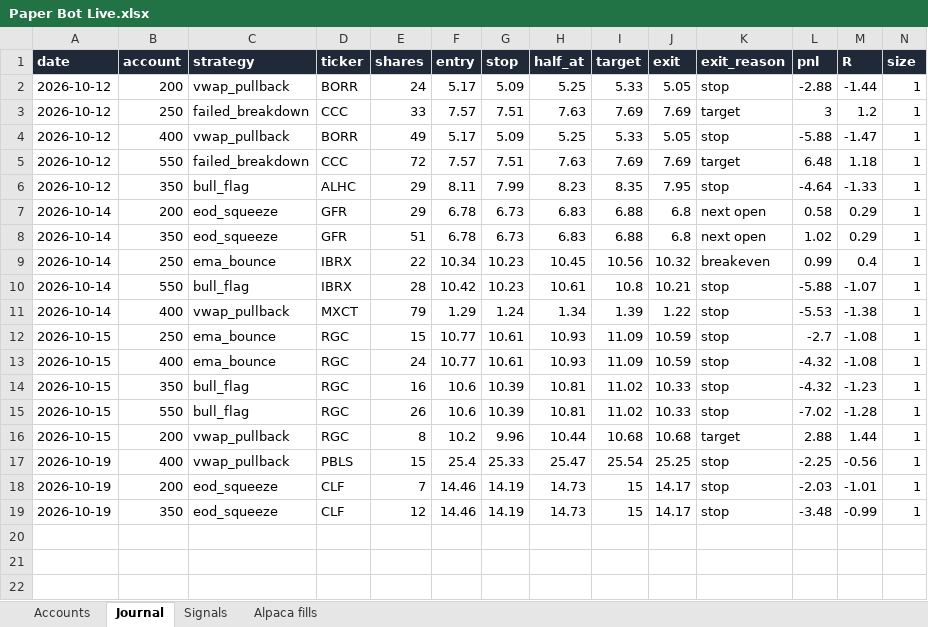
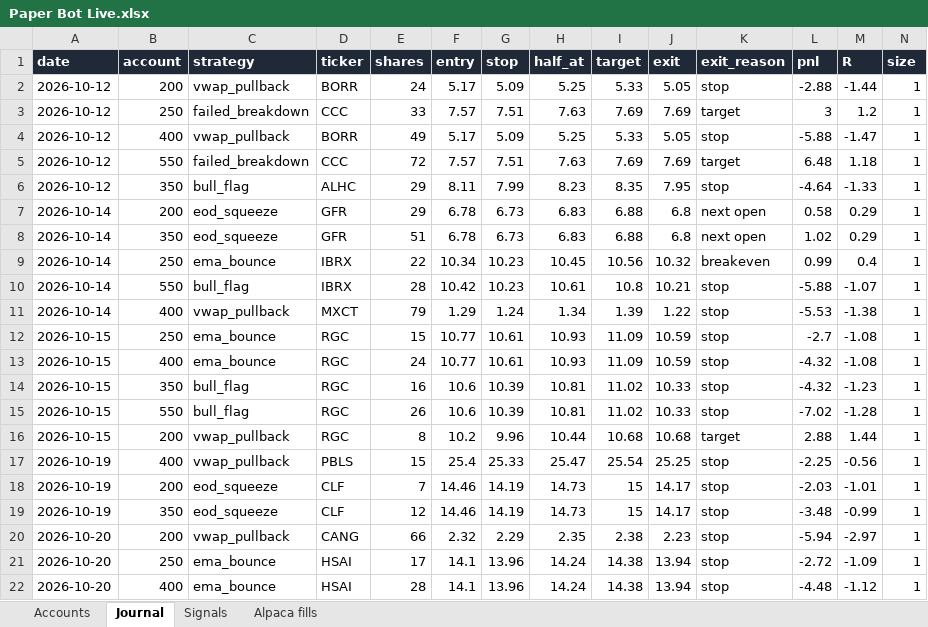
Before and after one commit to newurbaninfluence-lgtm/paper-trading-bot, an Excel workbook: reports/Paper Bot Live.xlsx, sheet Journal, drawn as a sheet; only a part is shown; values as stored, in another font and other column widths than the file's, no borders; rows hold the shown columns only; the diff names each change by its address in the sheet, - before the commit and + after, or states it on an @@ line.

```diff
--- a/reports/Paper Bot Live.xlsx (sheet Journal)
+++ b/reports/Paper Bot Live.xlsx (sheet Journal)
+row 20: 2026-10-20 | 200 | vwap_pullback | CANG | 66 | 2.32 | 2.29 | 2.35 | 2.38 | 2.23 | stop | -5.94 | -2.97 | 1
+row 21: 2026-10-20 | 250 | ema_bounce | HSAI | 17 | 14.1 | 13.96 | 14.24 | 14.38 | 13.94 | stop | -2.72 | -1.09 | 1
+row 22: 2026-10-20 | 400 | ema_bounce | HSAI | 28 | 14.1 | 13.96 | 14.24 | 14.38 | 13.94 | stop | -4.48 | -1.12 | 1
```
Also changed, not shown: sheet Signals, sheet Alpaca fills, 7 other files.
